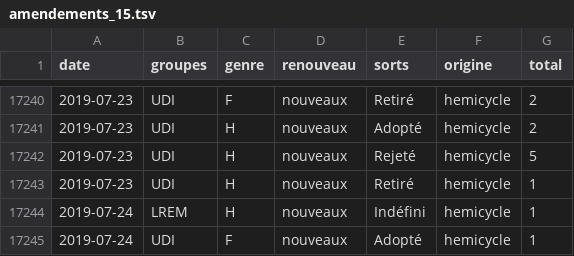
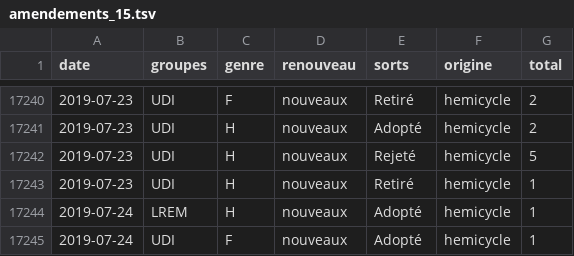
Before and after one commit to RouxRC/parole, a TSV file: data/amendements_15.tsv, drawn as a sheet; only a part is shown, gaps mark what is left out.

Commit message:
autoupdate LEG15

```diff
--- a/data/amendements_15.tsv
+++ b/data/amendements_15.tsv
@@ -17243,3 +17243,3 @@ date	groupes	genre	renouveau	sorts	origine	total
 2019-07-23	UDI	H	nouveaux	Retiré	hemicycle	1
-2019-07-24	LREM	H	nouveaux	Indéfini	hemicycle	1
+2019-07-24	LREM	H	nouveaux	Adopté	hemicycle	1
 2019-07-24	UDI	F	nouveaux	Adopté	hemicycle	1
```
